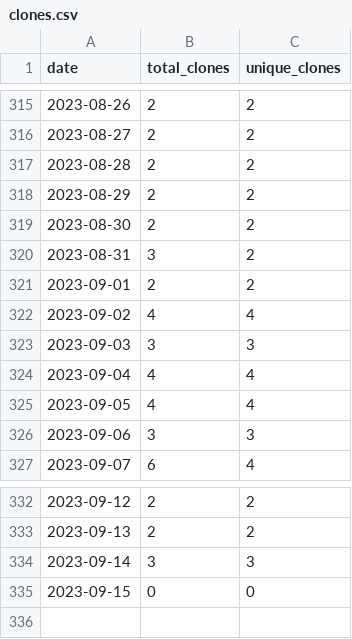
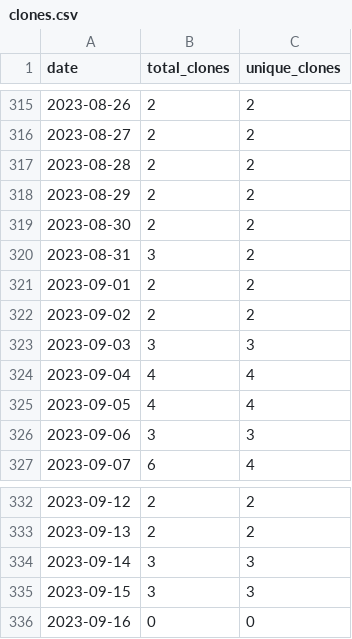
Before and after one commit to merrymitch/COMP2710, a CSV file: .traffic/clones.csv, drawn as a sheet; only a part is shown, gaps mark what is left out.

Commit message:
Updating repository traffic

```diff
--- a/.traffic/clones.csv
+++ b/.traffic/clones.csv
@@ -321,3 +321,3 @@ date,total_clones,unique_clones
 2023-09-01,2,2
-2023-09-02,4,4
+2023-09-02,2,2
 2023-09-03,3,3
@@ -334,2 +334,3 @@ date,total_clones,unique_clones
 2023-09-14,3,3
-2023-09-15,0,0
+2023-09-15,3,3
+2023-09-16,0,0
```
Also changed, not shown: .traffic/views.csv, 3 other files.
